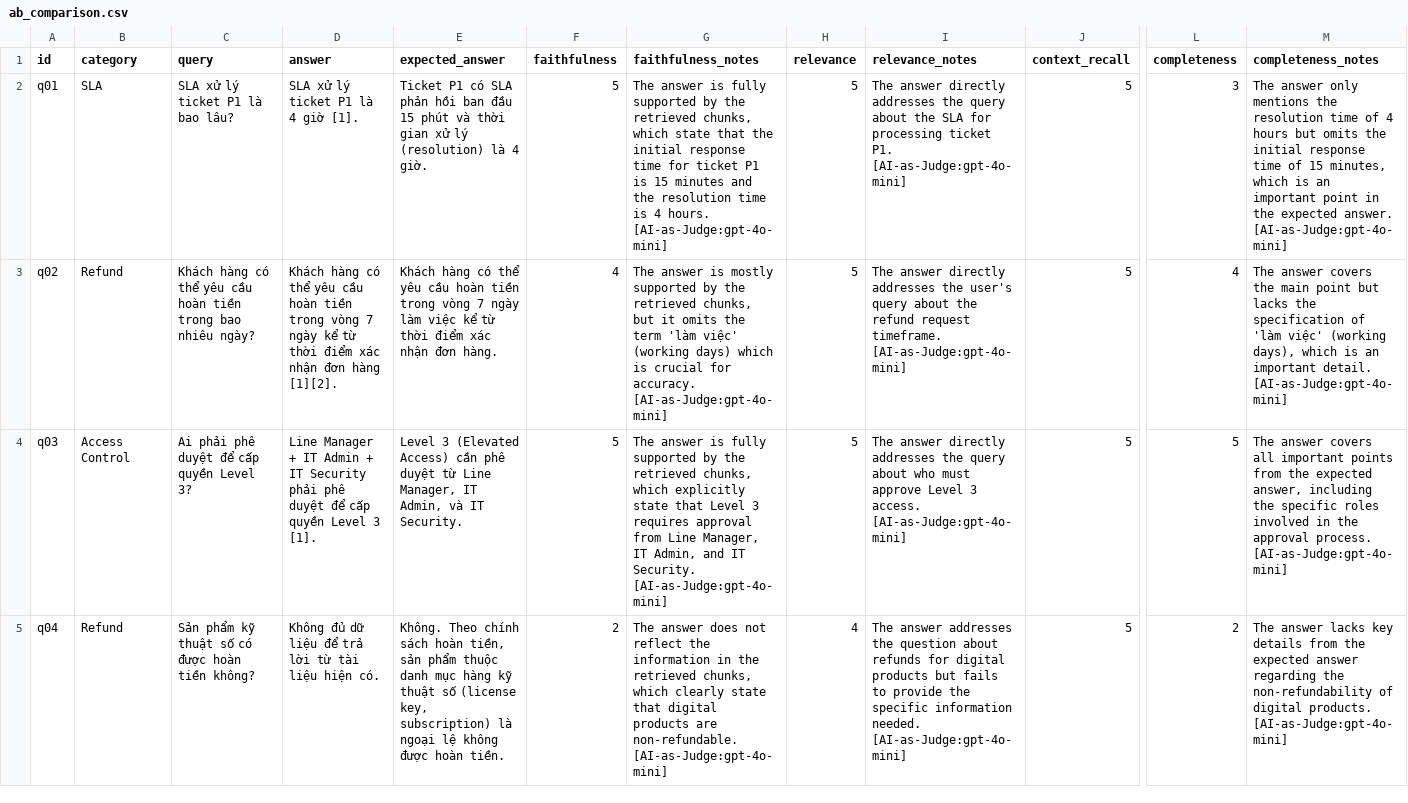
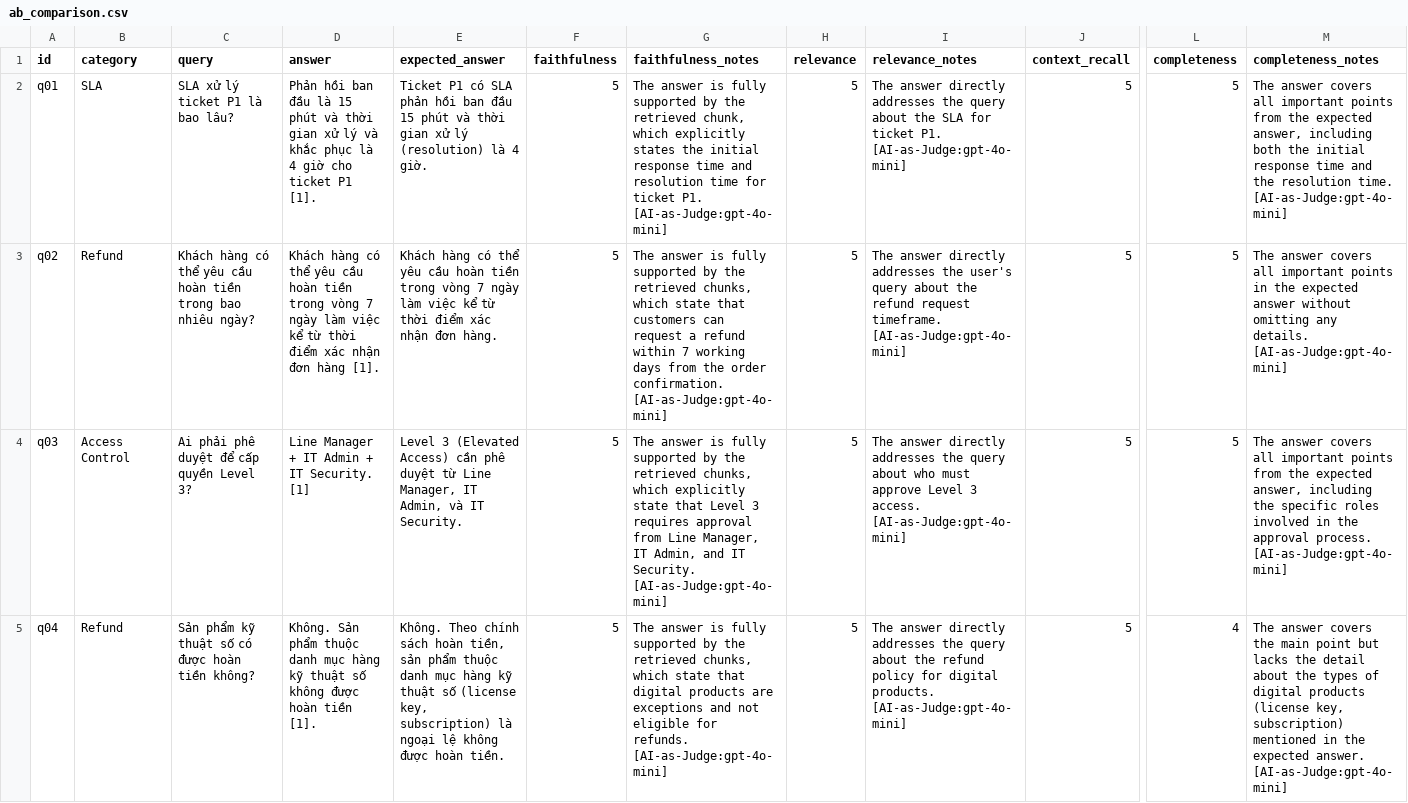
Before and after one commit to VinUni-AI20k/Lecture-Day-08-09-10, a CSV file: day08/lab/results/ab_comparison.csv, drawn as a sheet; only a part is shown, gaps mark what is left out; the diff covers the shown part only; the diff names each change by its address in the sheet, - before the commit and + after, or states it on an @@ line.

```diff
--- a/day08/lab/results/ab_comparison.csv
+++ b/day08/lab/results/ab_comparison.csv
-D2 (answer): SLA xử lý ticket P1 là 4 giờ [1].
+D2 (answer): Phản hồi ban đầu là 15 phút và thời gian xử lý và khắc phục là 4 giờ cho ticket P1 [1].
-G2 (faithfulness_notes): …the retrieved chunks, which state that the initial response time for ticket P1 is 15 minutes and the resolution time is 4 hours. [AI-as-Judge:gpt-4o-mini]
+G2 (faithfulness_notes): …the retrieved chunk, which explicitly states the initial response time and resolution time for ticket P1. [AI-as-Judge:gpt-4o-mini]
-I2 (relevance_notes): …SLA for processing ticket P1.…
+I2 (relevance_notes): …SLA for ticket P1.…
-L2 (completeness): 3
+L2 (completeness): 5
-M2 (completeness_notes): The answer only mentions the resolution time of 4 hours but omits the initial response time of 15 minutes, which is an important point in the expected answer. [AI-as-Judge:gpt-4o-mini]
+M2 (completeness_notes): The answer covers all important points from the expected answer, including both the initial response time and the resolution time. [AI-as-Judge:gpt-4o-mini]
-D3 (answer): …7 ngày kể từ thời điểm xác nhận đơn hàng [1][2].
+D3 (answer): …7 ngày làm việc kể từ thời điểm xác nhận đơn hàng [1].
-F3 (faithfulness): 4
+F3 (faithfulness): 5
-G3 (faithfulness_notes): …answer is mostly supported by the retrieved chunks, but it omits the term 'làm việc' (working days) which is crucial for accuracy. [AI-as-Judge:gpt-4o-mini]
+G3 (faithfulness_notes): …answer is fully supported by the retrieved chunks, which state that customers can request a refund within 7 working days from the order confirmation. [AI-as-Judge:gpt-4o-mini]
-L3 (completeness): 4
+L3 (completeness): 5
-M3 (completeness_notes): …answer covers the main point but lacks the specification of 'làm việc' (working days), which is an important detail. [AI-as-Judge:gpt-4o-mini]
+M3 (completeness_notes): …answer covers all important points in the expected answer without omitting any details. [AI-as-Judge:gpt-4o-mini]
-D4 (answer): …+ IT Security phải phê duyệt để cấp quyền Level 3 [1].
+D4 (answer): …+ IT Security. [1]
-D5 (answer): Không đủ dữ liệu để trả lời từ tài liệu hiện có.
+D5 (answer): Không. Sản phẩm thuộc danh mục hàng kỹ thuật số không được hoàn tiền [1].
-F5 (faithfulness): 2
+F5 (faithfulness): 5
-G5 (faithfulness_notes): The answer does not reflect the information in the retrieved chunks, which clearly state that digital products are non-refundable. [AI-as-Judge:gpt-4o-mini]
+G5 (faithfulness_notes): The answer is fully supported by the retrieved chunks, which state that digital products are exceptions and not eligible for refunds. [AI-as-Judge:gpt-4o-mini]
-H5 (relevance): 4
+H5 (relevance): 5
-I5 (relevance_notes): The answer addresses the question about refunds for digital products but fails to provide the specific information needed. [AI-as-Judge:gpt-4o-mini]
+I5 (relevance_notes): The answer directly addresses the query about the refund policy for digital products. [AI-as-Judge:gpt-4o-mini]
-L5 (completeness): 2
+L5 (completeness): 4
-M5 (completeness_notes): The answer lacks key details from the expected answer regarding the non-refundability of digital products. [AI-as-Judge:gpt-4o-mini]
+M5 (completeness_notes): The answer covers the main point but lacks the detail about the types of digital products (license key, subscription) mentioned in the expected answer. [AI-as-Judge:gpt-4o-mini]
```
Also changed, not shown: 56 edited cells elsewhere in this file, 3 other files.
